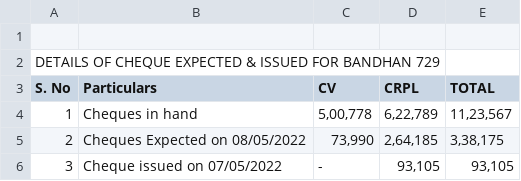
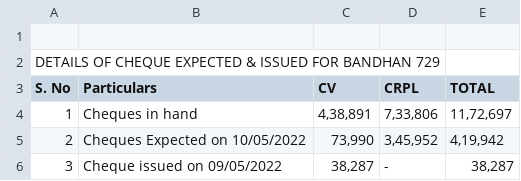
Before and after one commit to SimbhuTwice/CheersAcc, a CSV file: summary.csv, drawn as a sheet.

Commit message:
Add files via upload

```diff
--- a/summary.csv
+++ b/summary.csv
@@ -3,5 +3,5 @@ DETAILS OF CHEQUE EXPECTED & ISSUED FOR BANDHAN 729,,,,,,,
 S. No,Particulars,CV,CRPL,TOTAL,,,
-1,Cheques in hand ," 5,00,778 "," 6,22,789 "," 11,23,567 ",,,
-2,"Cheques Expected on 08/05/2022
-"," 73,990 "," 2,64,185 "," 3,38,175 ",,,
-3,Cheque issued on 07/05/2022 , -   ," 93,105 "," 93,105 ",,,
+1,Cheques in hand ," 4,38,891 "," 7,33,806 "," 11,72,697 ",,,
+2,"Cheques Expected on 10/05/2022
+"," 73,990 "," 3,45,952 "," 4,19,942 ",,,
+3,Cheque issued on 09/05/2022 ," 38,287 ", -   ," 38,287 ",,,
```
